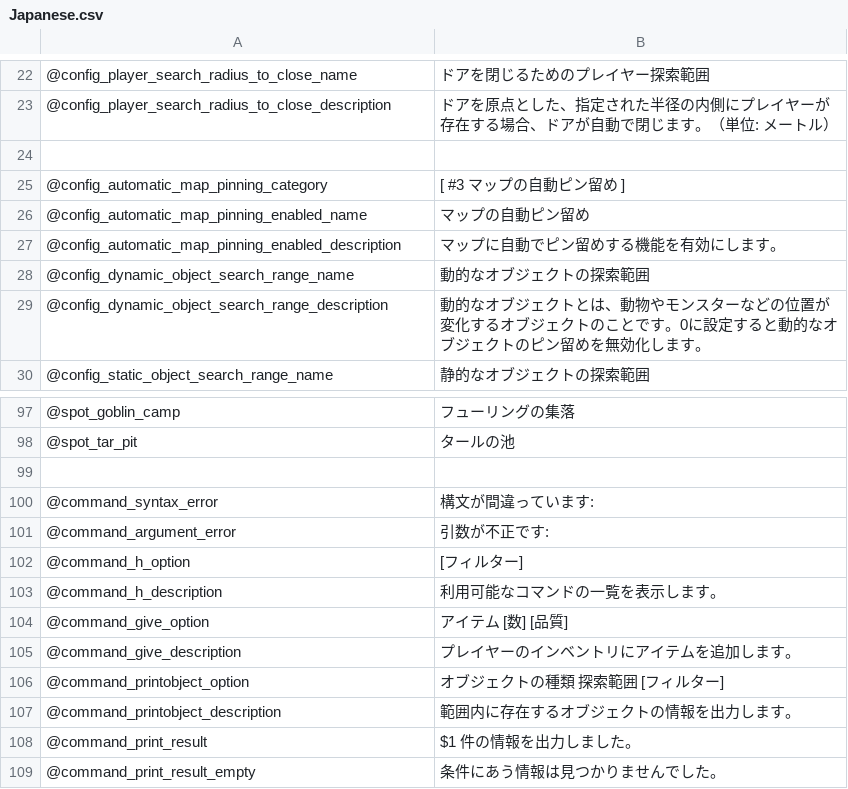
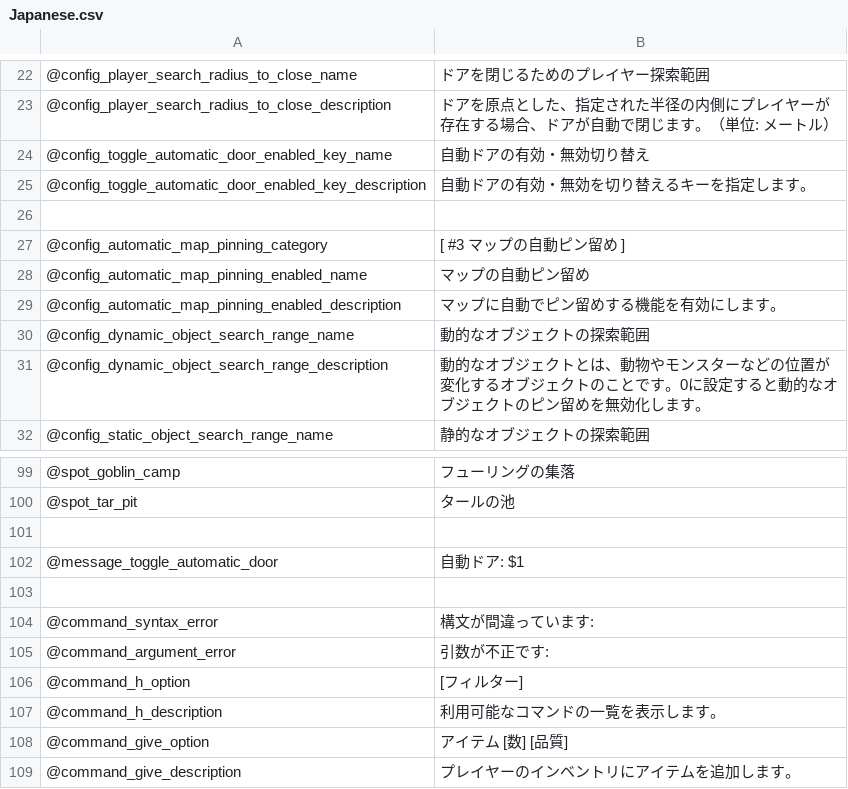
Before and after one commit to eideehi/valheim-automatics, a CSV file: Automatics/Languages/Japanese.csv, drawn as a sheet; only a part is shown, gaps mark what is left out; the shorter side is filled out with more unchanged rows.

Commit message:
Add shortcut key to enable/disable automatic door

```diff
--- a/Automatics/Languages/Japanese.csv
+++ b/Automatics/Languages/Japanese.csv
@@ -23,2 +23,4 @@
 @config_player_search_radius_to_close_description,ドアを原点とした、指定された半径の内側にプレイヤーが存在する場合、ドアが自動で閉じます。（単位: メートル）
+@config_toggle_automatic_door_enabled_key_name,自動ドアの有効・無効切り替え
+@config_toggle_automatic_door_enabled_key_description,自動ドアの有効・無効を切り替えるキーを指定します。
 
@@ -98,2 +100,4 @@
 @spot_tar_pit,タールの池
+
+@message_toggle_automatic_door,自動ドア: $1
 
```
Also changed, not shown: Automatics/Languages/English.csv, 4 other files.
